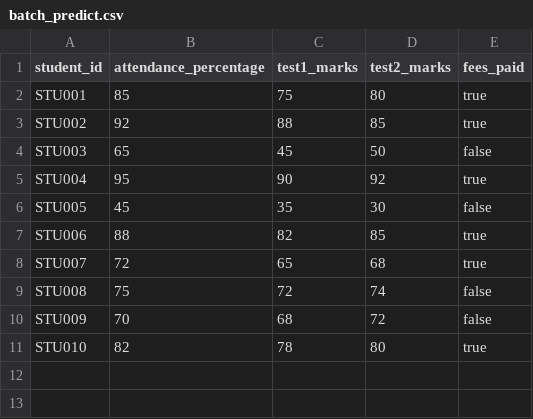
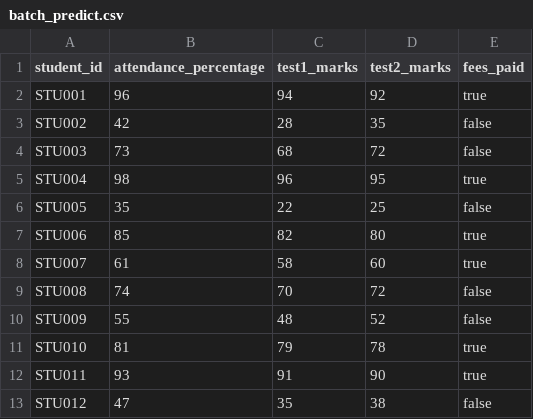
Before and after one commit to SwapnilMishra29/Dropout-prediction, a CSV file: sample-data/batch_predict.csv, drawn as a sheet; only a part is shown; the diff covers the shown part only.

```diff
--- a/sample-data/batch_predict.csv
+++ b/sample-data/batch_predict.csv
@@ -1,11 +1,13 @@
 student_id,attendance_percentage,test1_marks,test2_marks,fees_paid
-STU001,85,75,80,true
-STU002,92,88,85,true
-STU003,65,45,50,false
-STU004,95,90,92,true
-STU005,45,35,30,false
-STU006,88,82,85,true
-STU007,72,65,68,true
-STU008,75,72,74,false
-STU009,70,68,72,false
-STU010,82,78,80,true
+STU001,96,94,92,true
+STU002,42,28,35,false
+STU003,73,68,72,false
+STU004,98,96,95,true
+STU005,35,22,25,false
+STU006,85,82,80,true
+STU007,61,58,60,true
+STU008,74,70,72,false
+STU009,55,48,52,false
+STU010,81,79,78,true
+STU011,93,91,90,true
+STU012,47,35,38,false
```
Also changed, not shown: 12 added rows elsewhere in this file, sample-data/fee.csv, sample-data/marks.csv, 20 other files.
